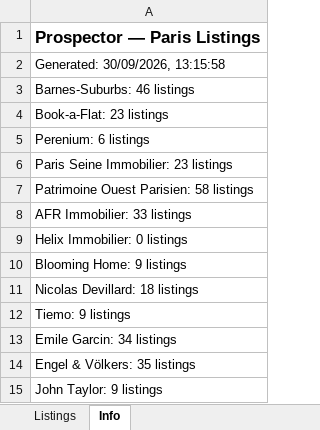
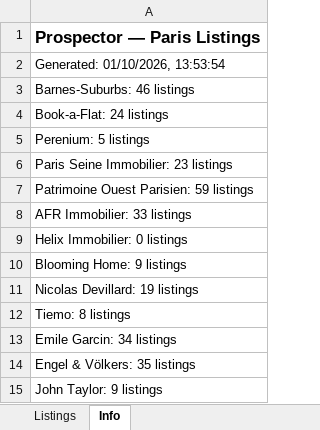
Before and after one commit to YFIP/House-Search-Agent, an Excel workbook: listings.xlsx, sheet Info, drawn as a sheet; only a part is shown; values as stored, in another font and other column widths than the file's, no borders; the diff covers the shown part only; the diff names each change by its address in the sheet, - before the commit and + after, or states it on an @@ line.

```diff
--- a/listings.xlsx (sheet Info)
+++ b/listings.xlsx (sheet Info)
-A2: Generated: 30/09/2026, 13:15:58
+A2: Generated: 01/10/2026, 13:53:54
-A4: Book-a-Flat: 23 listings
+A4: Book-a-Flat: 24 listings
-A5: Perenium: 6 listings
+A5: Perenium: 5 listings
-A7: Patrimoine Ouest Parisien: 58 listings
+A7: Patrimoine Ouest Parisien: 59 listings
-A11: Nicolas Devillard: 18 listings
+A11: Nicolas Devillard: 19 listings
-A12: Tiemo: 9 listings
+A12: Tiemo: 8 listings
```
Also changed, not shown: 1 added row, 1 removed row and 8 edited cells elsewhere in this sheet, sheet Listings, listings-sale.xlsx, 1 other file.
